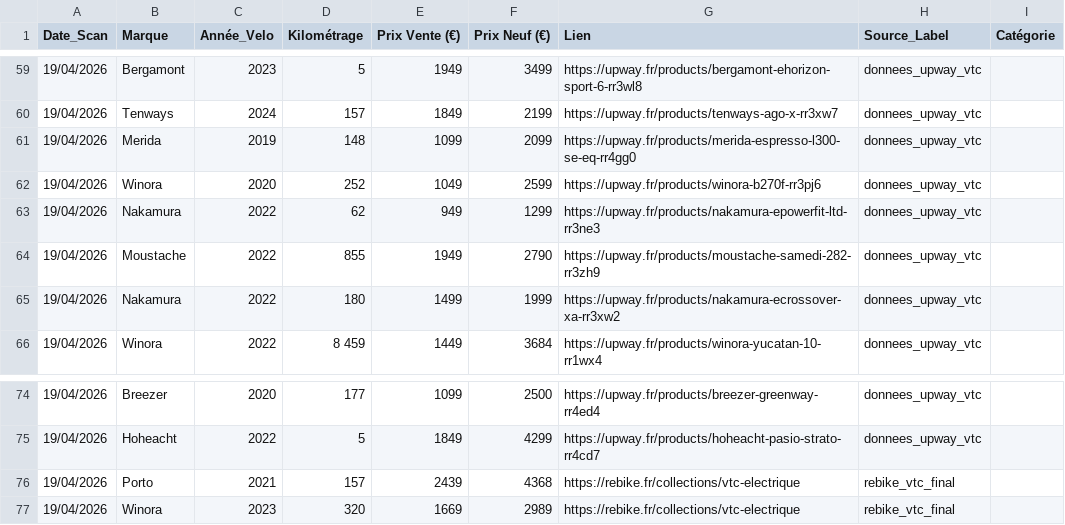
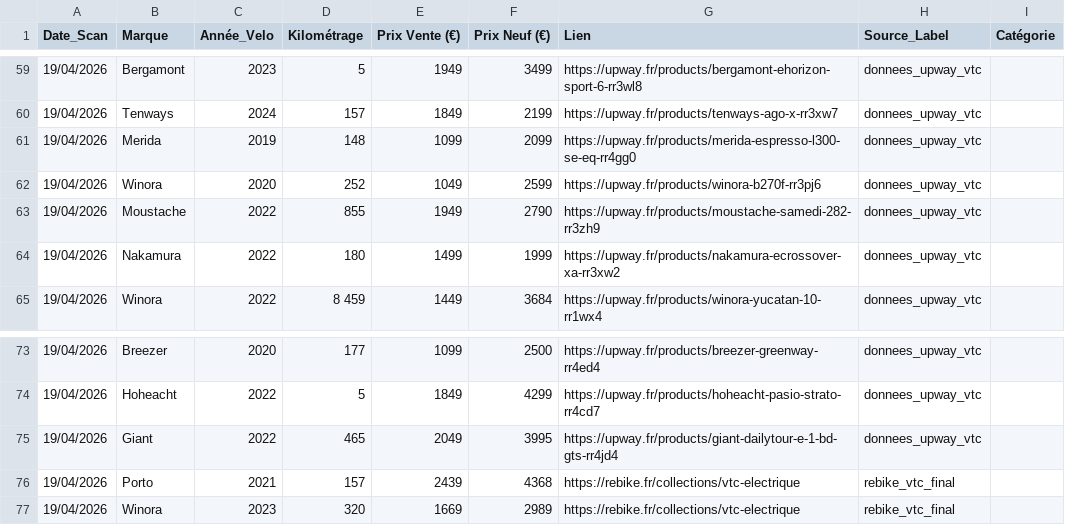
Before and after one commit to ebikereborn13/Scrapper-prix-velo-occasion, a CSV file: base_donnees_globale_VTCSUV.csv, drawn as a sheet; only a part is shown, gaps mark what is left out.

Commit message:
Unification globale 19/04/2026 23:28

```diff
--- a/base_donnees_globale_VTCSUV.csv
+++ b/base_donnees_globale_VTCSUV.csv
@@ -62,3 +62,2 @@ Date_Scan,Marque,Année_Velo,Kilométrage,Prix Vente (€),Prix Neuf (€),Lien,
 19/04/2026,Winora,2020,252 ,1049,2599,https://upway.fr/products/winora-b270f-rr3pj6,donnees_upway_vtc,
-19/04/2026,Nakamura,2022,62 ,949,1299,https://upway.fr/products/nakamura-epowerfit-ltd-rr3ne3,donnees_upway_vtc,
 19/04/2026,Moustache,2022,855 ,1949,2790,https://upway.fr/products/moustache-samedi-282-rr3zh9,donnees_upway_vtc,
@@ -75,2 +74,3 @@ Date_Scan,Marque,Année_Velo,Kilométrage,Prix Vente (€),Prix Neuf (€),Lien,
 19/04/2026,Hoheacht,2022,5 ,1849,4299,https://upway.fr/products/hoheacht-pasio-strato-rr4cd7,donnees_upway_vtc,
+19/04/2026,Giant,2022,465 ,2049,3995,https://upway.fr/products/giant-dailytour-e-1-bd-gts-rr4jd4,donnees_upway_vtc,
 19/04/2026,Porto,2021,157,2439,4368,https://rebike.fr/collections/vtc-electrique,rebike_vtc_final,
```
